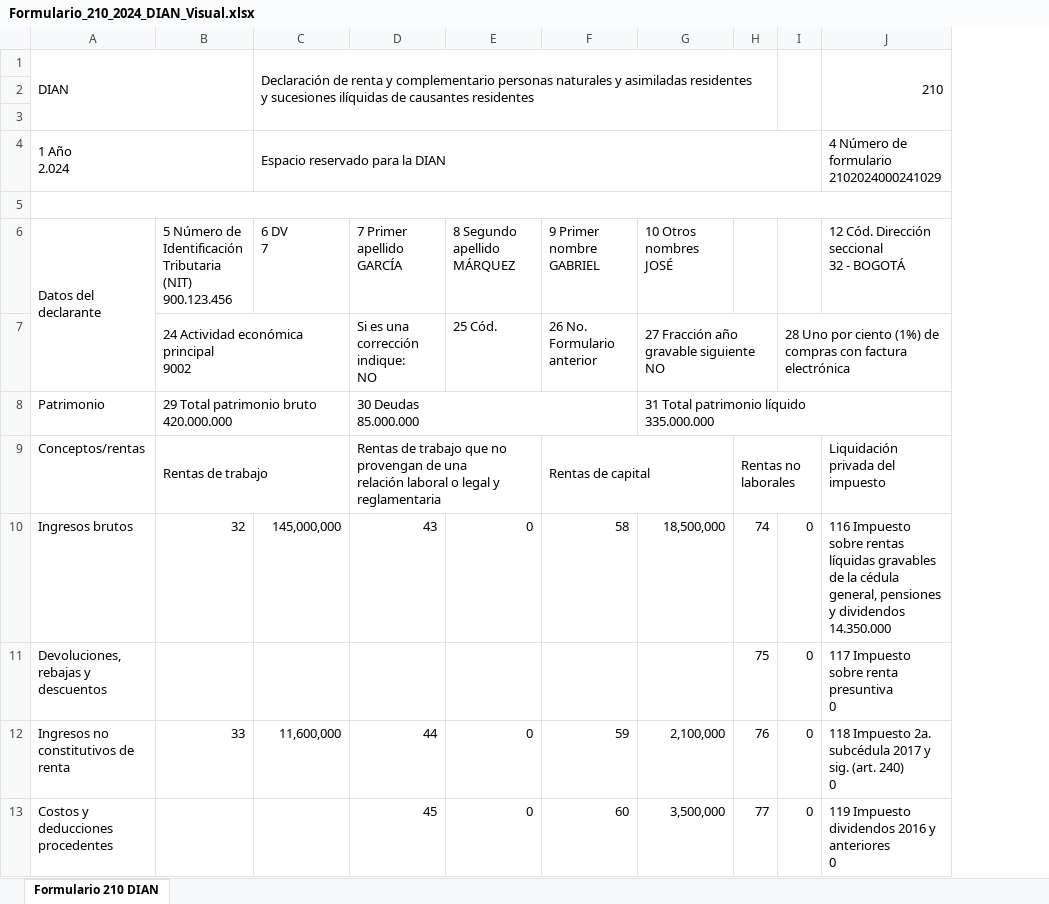
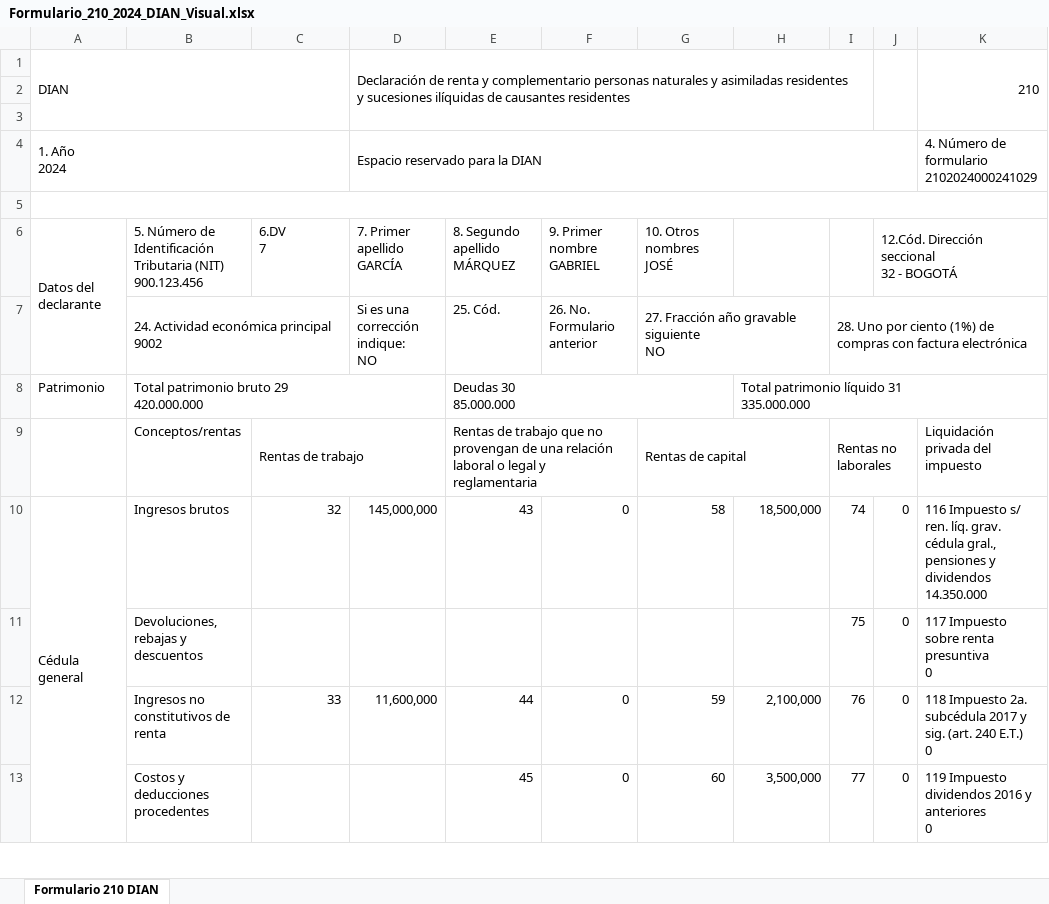
Before and after one commit to pipejack2002-alt/DecRenta-app, an Excel workbook: Formulario_210_2024_DIAN_Visual.xlsx, sheet Formulario 210 DIAN, drawn as a sheet; only a part is shown; values as stored, in another font and other column widths than the file's, no cell formats; removed rows and columns are numbered as before the commit, all else as after; ↵ is a line break in a cell; the diff covers the shown part only; the diff names each change by its address in the sheet, - before the commit and + after, or states it on an @@ line.

Commit message:
feat: Formulario_210_2024_DIAN_Visual.xlsx rehecho con 12 columnas, etiqueta vertical Cedula general, colores exactos del PDF y estructura identica al formulario oficial DIAN

```diff
--- a/Formulario_210_2024_DIAN_Visual.xlsx (sheet Formulario 210 DIAN)
+++ b/Formulario_210_2024_DIAN_Visual.xlsx (sheet Formulario 210 DIAN)
+column A, rows 1-4: DIAN |  |  | 1. Año ↵ 2024; row 10: Cédula general
-B1: DIAN
+B1: (empty)
-A1:B3 merged
-B4: 1 Año ↵ 2.024
+B4: (empty)
-A4:B4 merged
-K4: 4 Número de formulario ↵ 2102024000241029
+K4: 4. Número de formulario ↵ 2102024000241029
-A5:J5 merged
-row 6: Datos del ↵ declarante | 5 Número de Identificación Tributaria (NIT) ↵ 900.123.456 | 6 DV ↵ 7 | 7 Primer apellido ↵ GARCÍA | 8 Segundo apellido ↵ MÁRQUEZ | 9 Primer nombre ↵ GABRIEL | 10 Otros nombres ↵ JOSÉ |  |  | 12 Cód. Dirección seccional ↵ 32 - BOGOTÁ
-row 7:  | 24 Actividad económica principal ↵ 9002 |  | Si es una corrección indique: ↵ NO | 25 Cód. | 26 No. Formulario anterior | 27 Fracción año gravable siguiente ↵ NO |  | 28 Uno por ciento (1%) de compras con factura electrónica
-row 8: Patrimonio | 29 Total patrimonio bruto ↵ 420.000.000 |  | 30 Deudas ↵ 85.000.000 |  |  | 31 Total patrimonio líquido ↵ 335.000.000
+row 6: Datos del declarante | 5. Número de Identificación Tributaria (NIT) ↵ 900.123.456 | 6.DV ↵ 7 | 7. Primer apellido ↵ GARCÍA | 8. Segundo apellido ↵ MÁRQUEZ | 9. Primer nombre ↵ GABRIEL | 10. Otros nombres ↵ JOSÉ |  |  | 12.Cód. Dirección seccional ↵ 32 - BOGOTÁ
+row 7:  | 24. Actividad económica principal ↵ 9002 |  | Si es una corrección indique: ↵ NO | 25. Cód. | 26. No. Formulario anterior | 27. Fracción año gravable siguiente ↵ NO |  | 28. Uno por ciento (1%) de compras con factura electrónica
+row 8: Patrimonio | Total patrimonio bruto 29 ↵ 420.000.000 |  |  | Deudas 30 ↵ 85.000.000 |  |  | Total patrimonio líquido 31 ↵ 335.000.000
-E9: …y reglamentaria
+E9: …y reglamentaria
-K10: 116 Impuesto sobre rentas líquidas gravables de la cédula general, pensiones y…
+K10: 116 Impuesto s/ ren. líq. grav. cédula gral., pensiones y…
-K12: …sig. (art. 240) ↵ 0
+K12: …sig. (art. 240 E.T.) ↵ 0
```
Also changed, not shown: 10 added rows, 10 removed rows, 23 edited cells and merged cells elsewhere in this sheet, cell formats, 1 other file.
